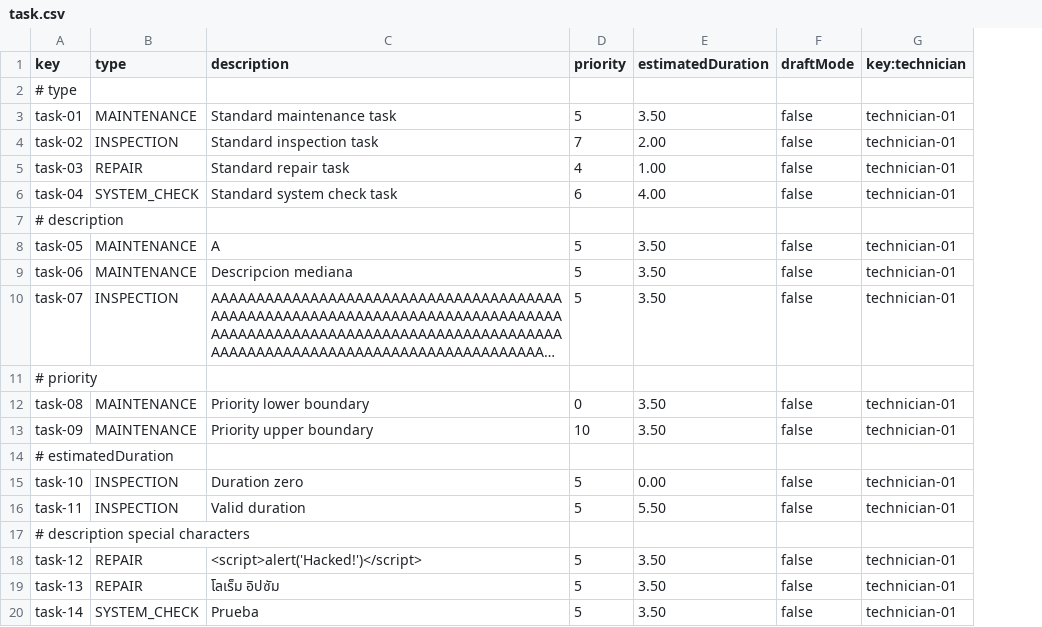
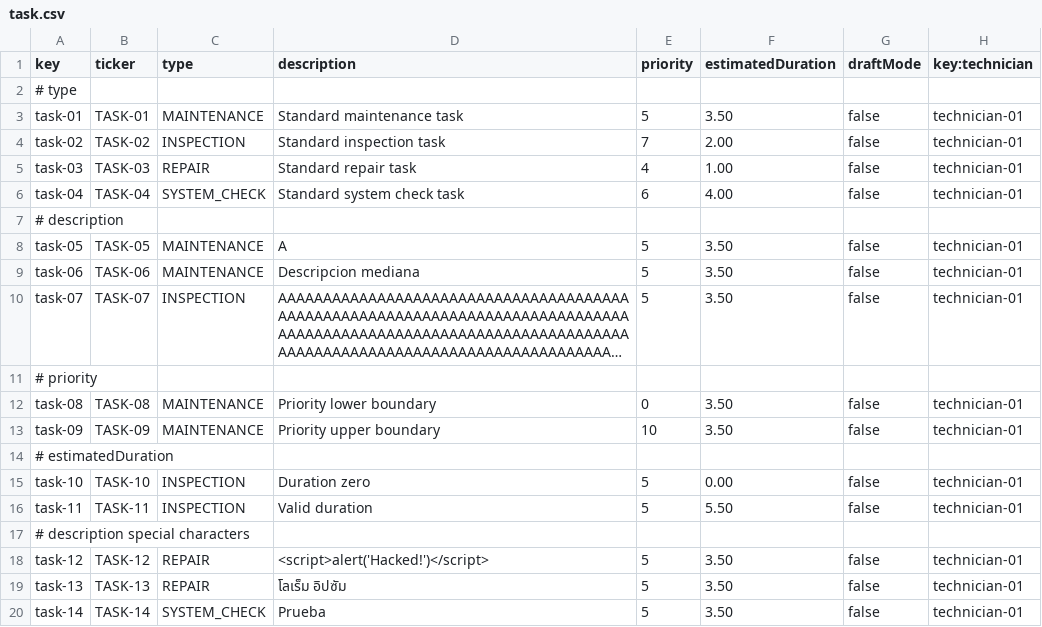
Before and after one commit to DP2-2024-2025-C1-009/Acme-ANS-D05, a CSV file: src/main/resources/WEB-INF/data/sample/task.csv, drawn as a sheet; long unchanged cells end in …; the diff names each change by its address in the sheet, - before the commit and + after, or states it on an @@ line.

```diff
--- a/src/main/resources/WEB-INF/data/sample/task.csv
+++ b/src/main/resources/WEB-INF/data/sample/task.csv
+column B (ticker), rows 3-20: TASK-01 | TASK-02 | TASK-03 | TASK-04 |  | TASK-05 | TASK-06 | TASK-07 |  | TASK-08 | TASK-09 |  | TASK-10 | TASK-11 |  | TASK-12 | TASK-13 | TASK-14
```
Also changed, not shown: src/main/resources/WEB-INF/data/sample/maintenanceRecord.csv, 37 other files.
